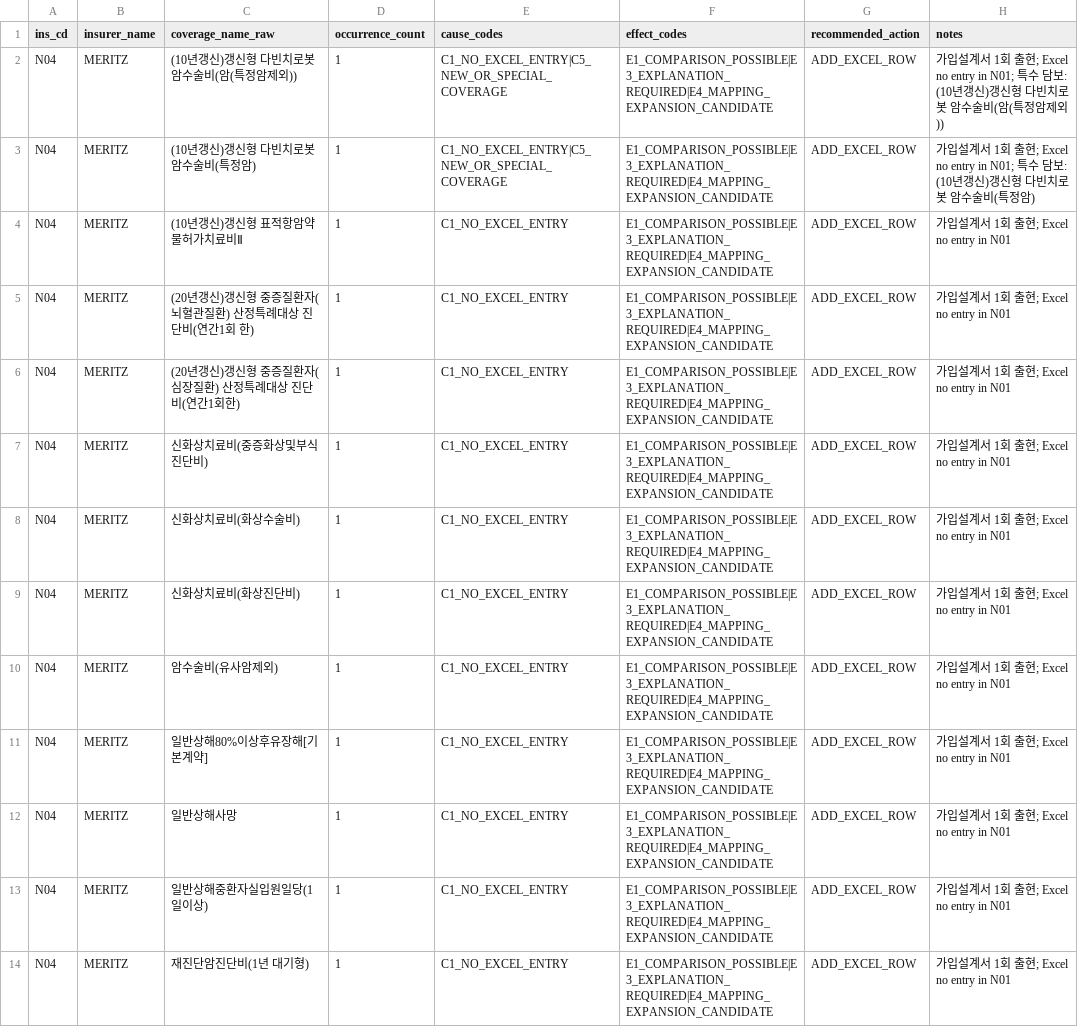
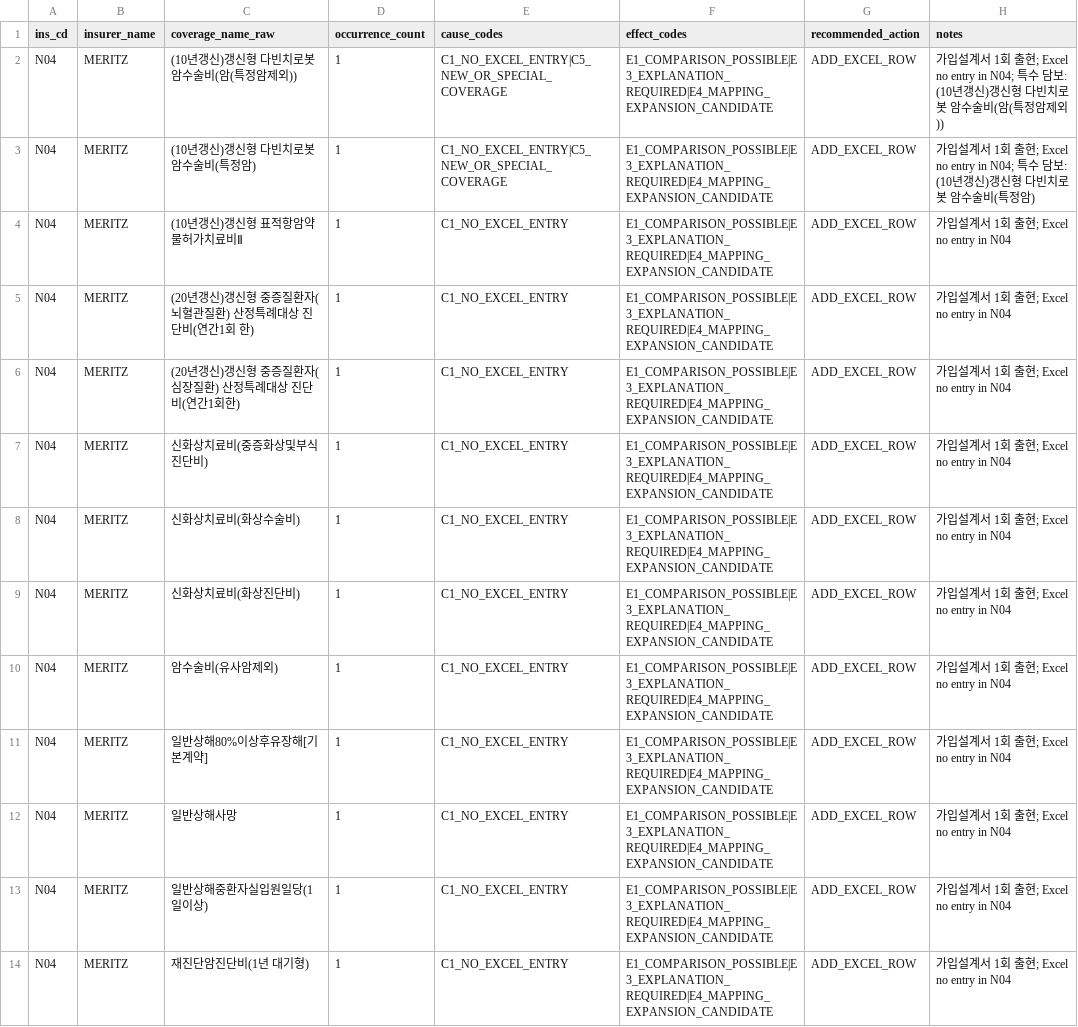
Before and after one commit to jason-dio-so/inca-rag-final, a CSV file: data/step310_mapping/excel_backlog/backlog_N04_MERITZ.csv, drawn as a sheet.

```diff
--- a/data/step310_mapping/excel_backlog/backlog_N04_MERITZ.csv
+++ b/data/step310_mapping/excel_backlog/backlog_N04_MERITZ.csv
@@ -1,14 +1,14 @@
 ins_cd,insurer_name,coverage_name_raw,occurrence_count,cause_codes,effect_codes,recommended_action,notes
-N04,MERITZ,(10년갱신)갱신형 다빈치로봇 암수술비(암(특정암제외)),1,C1_NO_EXCEL_ENTRY|C5_NEW_OR_SPECIAL_COVERAGE,E1_COMPARISON_POSSIBLE|E3_EXPLANATION_REQUIRED|E4_MAPPING_EXPANSION_CANDIDATE,ADD_EXCEL_ROW,가입설계서 1회 출현; Excel no entry in N01; 특수 담보: (10년갱신)갱신형 다빈치로봇 암수술비(암(특정암제외))
-N04,MERITZ,(10년갱신)갱신형 다빈치로봇 암수술비(특정암),1,C1_NO_EXCEL_ENTRY|C5_NEW_OR_SPECIAL_COVERAGE,E1_COMPARISON_POSSIBLE|E3_EXPLANATION_REQUIRED|E4_MAPPING_EXPANSION_CANDIDATE,ADD_EXCEL_ROW,가입설계서 1회 출현; Excel no entry in N01; 특수 담보: (10년갱신)갱신형 다빈치로봇 암수술비(특정암)
-N04,MERITZ,(10년갱신)갱신형 표적항암약물허가치료비Ⅱ,1,C1_NO_EXCEL_ENTRY,E1_COMPARISON_POSSIBLE|E3_EXPLANATION_REQUIRED|E4_MAPPING_EXPANSION_CANDIDATE,ADD_EXCEL_ROW,가입설계서 1회 출현; Excel no entry in N01
-N04,MERITZ,(20년갱신)갱신형 중증질환자(뇌혈관질환) 산정특례대상 진단비(연간1회 한),1,C1_NO_EXCEL_ENTRY,E1_COMPARISON_POSSIBLE|E3_EXPLANATION_REQUIRED|E4_MAPPING_EXPANSION_CANDIDATE,ADD_EXCEL_ROW,가입설계서 1회 출현; Excel no entry in N01
-N04,MERITZ,(20년갱신)갱신형 중증질환자(심장질환) 산정특례대상 진단비(연간1회한),1,C1_NO_EXCEL_ENTRY,E1_COMPARISON_POSSIBLE|E3_EXPLANATION_REQUIRED|E4_MAPPING_EXPANSION_CANDIDATE,ADD_EXCEL_ROW,가입설계서 1회 출현; Excel no entry in N01
-N04,MERITZ,신화상치료비(중증화상및부식진단비),1,C1_NO_EXCEL_ENTRY,E1_COMPARISON_POSSIBLE|E3_EXPLANATION_REQUIRED|E4_MAPPING_EXPANSION_CANDIDATE,ADD_EXCEL_ROW,가입설계서 1회 출현; Excel no entry in N01
-N04,MERITZ,신화상치료비(화상수술비),1,C1_NO_EXCEL_ENTRY,E1_COMPARISON_POSSIBLE|E3_EXPLANATION_REQUIRED|E4_MAPPING_EXPANSION_CANDIDATE,ADD_EXCEL_ROW,가입설계서 1회 출현; Excel no entry in N01
-N04,MERITZ,신화상치료비(화상진단비),1,C1_NO_EXCEL_ENTRY,E1_COMPARISON_POSSIBLE|E3_EXPLANATION_REQUIRED|E4_MAPPING_EXPANSION_CANDIDATE,ADD_EXCEL_ROW,가입설계서 1회 출현; Excel no entry in N01
-N04,MERITZ,암수술비(유사암제외),1,C1_NO_EXCEL_ENTRY,E1_COMPARISON_POSSIBLE|E3_EXPLANATION_REQUIRED|E4_MAPPING_EXPANSION_CANDIDATE,ADD_EXCEL_ROW,가입설계서 1회 출현; Excel no entry in N01
-N04,MERITZ,일반상해80%이상후유장해[기본계약],1,C1_NO_EXCEL_ENTRY,E1_COMPARISON_POSSIBLE|E3_EXPLANATION_REQUIRED|E4_MAPPING_EXPANSION_CANDIDATE,ADD_EXCEL_ROW,가입설계서 1회 출현; Excel no entry in N01
-N04,MERITZ,일반상해사망,1,C1_NO_EXCEL_ENTRY,E1_COMPARISON_POSSIBLE|E3_EXPLANATION_REQUIRED|E4_MAPPING_EXPANSION_CANDIDATE,ADD_EXCEL_ROW,가입설계서 1회 출현; Excel no entry in N01
-N04,MERITZ,일반상해중환자실입원일당(1일이상),1,C1_NO_EXCEL_ENTRY,E1_COMPARISON_POSSIBLE|E3_EXPLANATION_REQUIRED|E4_MAPPING_EXPANSION_CANDIDATE,ADD_EXCEL_ROW,가입설계서 1회 출현; Excel no entry in N01
-N04,MERITZ,재진단암진단비(1년 대기형),1,C1_NO_EXCEL_ENTRY,E1_COMPARISON_POSSIBLE|E3_EXPLANATION_REQUIRED|E4_MAPPING_EXPANSION_CANDIDATE,ADD_EXCEL_ROW,가입설계서 1회 출현; Excel no entry in N01
+N04,MERITZ,(10년갱신)갱신형 다빈치로봇 암수술비(암(특정암제외)),1,C1_NO_EXCEL_ENTRY|C5_NEW_OR_SPECIAL_COVERAGE,E1_COMPARISON_POSSIBLE|E3_EXPLANATION_REQUIRED|E4_MAPPING_EXPANSION_CANDIDATE,ADD_EXCEL_ROW,가입설계서 1회 출현; Excel no entry in N04; 특수 담보: (10년갱신)갱신형 다빈치로봇 암수술비(암(특정암제외))
+N04,MERITZ,(10년갱신)갱신형 다빈치로봇 암수술비(특정암),1,C1_NO_EXCEL_ENTRY|C5_NEW_OR_SPECIAL_COVERAGE,E1_COMPARISON_POSSIBLE|E3_EXPLANATION_REQUIRED|E4_MAPPING_EXPANSION_CANDIDATE,ADD_EXCEL_ROW,가입설계서 1회 출현; Excel no entry in N04; 특수 담보: (10년갱신)갱신형 다빈치로봇 암수술비(특정암)
+N04,MERITZ,(10년갱신)갱신형 표적항암약물허가치료비Ⅱ,1,C1_NO_EXCEL_ENTRY,E1_COMPARISON_POSSIBLE|E3_EXPLANATION_REQUIRED|E4_MAPPING_EXPANSION_CANDIDATE,ADD_EXCEL_ROW,가입설계서 1회 출현; Excel no entry in N04
+N04,MERITZ,(20년갱신)갱신형 중증질환자(뇌혈관질환) 산정특례대상 진단비(연간1회 한),1,C1_NO_EXCEL_ENTRY,E1_COMPARISON_POSSIBLE|E3_EXPLANATION_REQUIRED|E4_MAPPING_EXPANSION_CANDIDATE,ADD_EXCEL_ROW,가입설계서 1회 출현; Excel no entry in N04
+N04,MERITZ,(20년갱신)갱신형 중증질환자(심장질환) 산정특례대상 진단비(연간1회한),1,C1_NO_EXCEL_ENTRY,E1_COMPARISON_POSSIBLE|E3_EXPLANATION_REQUIRED|E4_MAPPING_EXPANSION_CANDIDATE,ADD_EXCEL_ROW,가입설계서 1회 출현; Excel no entry in N04
+N04,MERITZ,신화상치료비(중증화상및부식진단비),1,C1_NO_EXCEL_ENTRY,E1_COMPARISON_POSSIBLE|E3_EXPLANATION_REQUIRED|E4_MAPPING_EXPANSION_CANDIDATE,ADD_EXCEL_ROW,가입설계서 1회 출현; Excel no entry in N04
+N04,MERITZ,신화상치료비(화상수술비),1,C1_NO_EXCEL_ENTRY,E1_COMPARISON_POSSIBLE|E3_EXPLANATION_REQUIRED|E4_MAPPING_EXPANSION_CANDIDATE,ADD_EXCEL_ROW,가입설계서 1회 출현; Excel no entry in N04
+N04,MERITZ,신화상치료비(화상진단비),1,C1_NO_EXCEL_ENTRY,E1_COMPARISON_POSSIBLE|E3_EXPLANATION_REQUIRED|E4_MAPPING_EXPANSION_CANDIDATE,ADD_EXCEL_ROW,가입설계서 1회 출현; Excel no entry in N04
+N04,MERITZ,암수술비(유사암제외),1,C1_NO_EXCEL_ENTRY,E1_COMPARISON_POSSIBLE|E3_EXPLANATION_REQUIRED|E4_MAPPING_EXPANSION_CANDIDATE,ADD_EXCEL_ROW,가입설계서 1회 출현; Excel no entry in N04
+N04,MERITZ,일반상해80%이상후유장해[기본계약],1,C1_NO_EXCEL_ENTRY,E1_COMPARISON_POSSIBLE|E3_EXPLANATION_REQUIRED|E4_MAPPING_EXPANSION_CANDIDATE,ADD_EXCEL_ROW,가입설계서 1회 출현; Excel no entry in N04
+N04,MERITZ,일반상해사망,1,C1_NO_EXCEL_ENTRY,E1_COMPARISON_POSSIBLE|E3_EXPLANATION_REQUIRED|E4_MAPPING_EXPANSION_CANDIDATE,ADD_EXCEL_ROW,가입설계서 1회 출현; Excel no entry in N04
+N04,MERITZ,일반상해중환자실입원일당(1일이상),1,C1_NO_EXCEL_ENTRY,E1_COMPARISON_POSSIBLE|E3_EXPLANATION_REQUIRED|E4_MAPPING_EXPANSION_CANDIDATE,ADD_EXCEL_ROW,가입설계서 1회 출현; Excel no entry in N04
+N04,MERITZ,재진단암진단비(1년 대기형),1,C1_NO_EXCEL_ENTRY,E1_COMPARISON_POSSIBLE|E3_EXPLANATION_REQUIRED|E4_MAPPING_EXPANSION_CANDIDATE,ADD_EXCEL_ROW,가입설계서 1회 출현; Excel no entry in N04
```
Also changed, not shown: data/step310_mapping/excel_backlog/backlog_N05_KB.csv, data/step310_mapping/excel_backlog/backlog_N06_HYUNDAI.csv, 10 other files.
